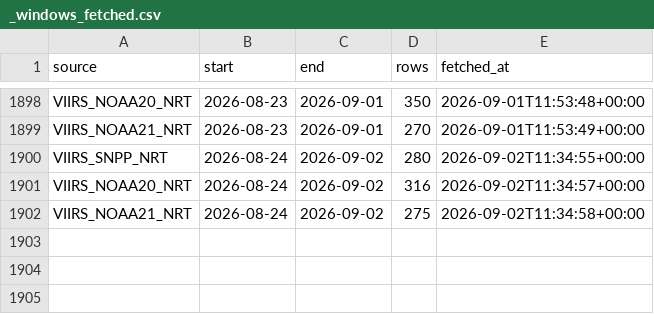
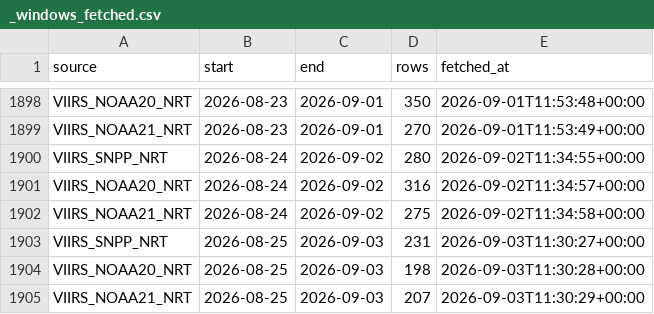
Before and after one commit to turtlestacker/uk-wildfire-satellite, a CSV file: data/raw/_windows_fetched.csv, drawn as a sheet; only a part is shown, gaps mark what is left out.

Commit message:
data: FIRMS update 2026-09-03

```diff
--- a/data/raw/_windows_fetched.csv
+++ b/data/raw/_windows_fetched.csv
@@ -1902 +1902,4 @@ VIIRS_NOAA20_NRT,2026-08-24,2026-09-02,316,2026-09-02T11:34:57+00:00
 VIIRS_NOAA21_NRT,2026-08-24,2026-09-02,275,2026-09-02T11:34:58+00:00
+VIIRS_SNPP_NRT,2026-08-25,2026-09-03,231,2026-09-03T11:30:27+00:00
+VIIRS_NOAA20_NRT,2026-08-25,2026-09-03,198,2026-09-03T11:30:28+00:00
+VIIRS_NOAA21_NRT,2026-08-25,2026-09-03,207,2026-09-03T11:30:29+00:00
```
Also changed, not shown: data/processed/annual.csv, data/processed/daily.csv, 16 other files.
